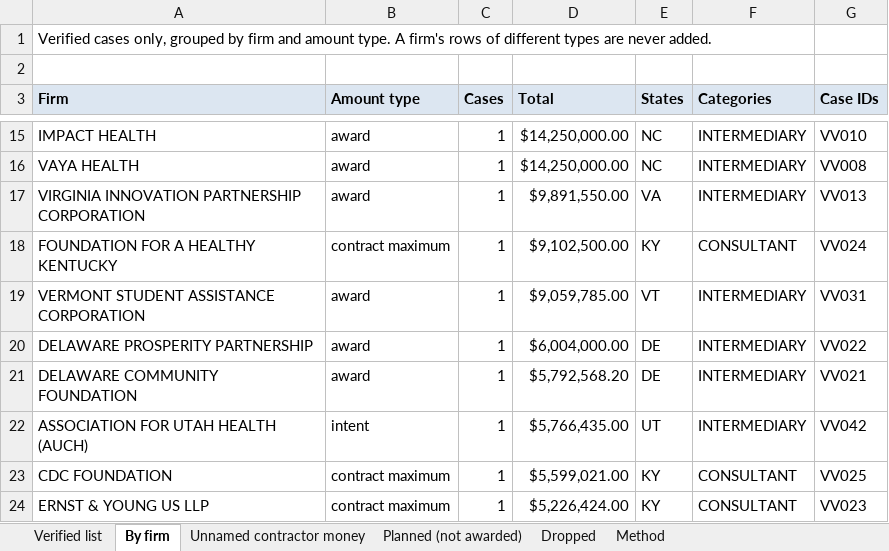
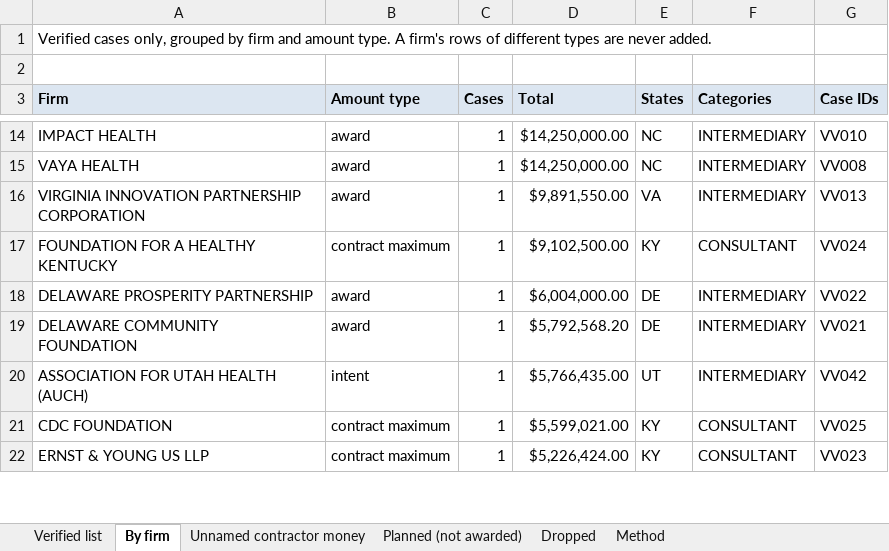
Before and after one commit to INicchitta12/RHTP_Tracker, an Excel workbook: output/verified_vendor_list_2026-11-10.xlsx, sheet By firm, drawn as a sheet; only a part is shown, gaps mark what is left out; values as stored, in another font and other column widths than the file's, no borders; removed rows and columns are numbered as before the commit, all else as after; the diff covers the shown part only; the diff names each change by its address in the sheet, - before the commit and + after, or states it on an @@ line.

```diff
--- a/output/verified_vendor_list_2026-11-10.xlsx (sheet By firm)
+++ b/output/verified_vendor_list_2026-11-10.xlsx (sheet By firm)
-row 19: VERMONT STUDENT ASSISTANCE CORPORATION | award | 1 | $9,059,785.00 | VT | INTERMEDIARY | VV031
```
Also changed, not shown: 1 added row, 7 removed rows, 1 moved row and 4 edited cells elsewhere in this sheet, sheet Verified list, sheet Dropped, sheet Method, 6 other files.
